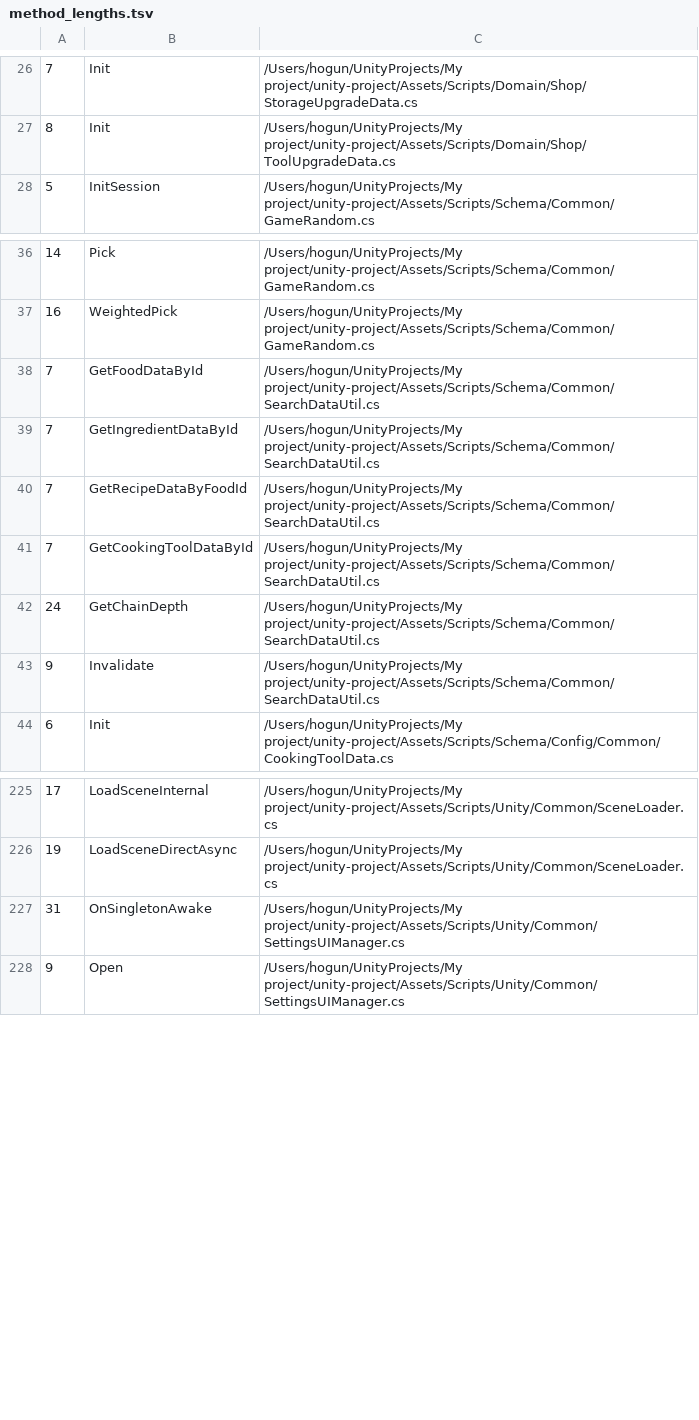
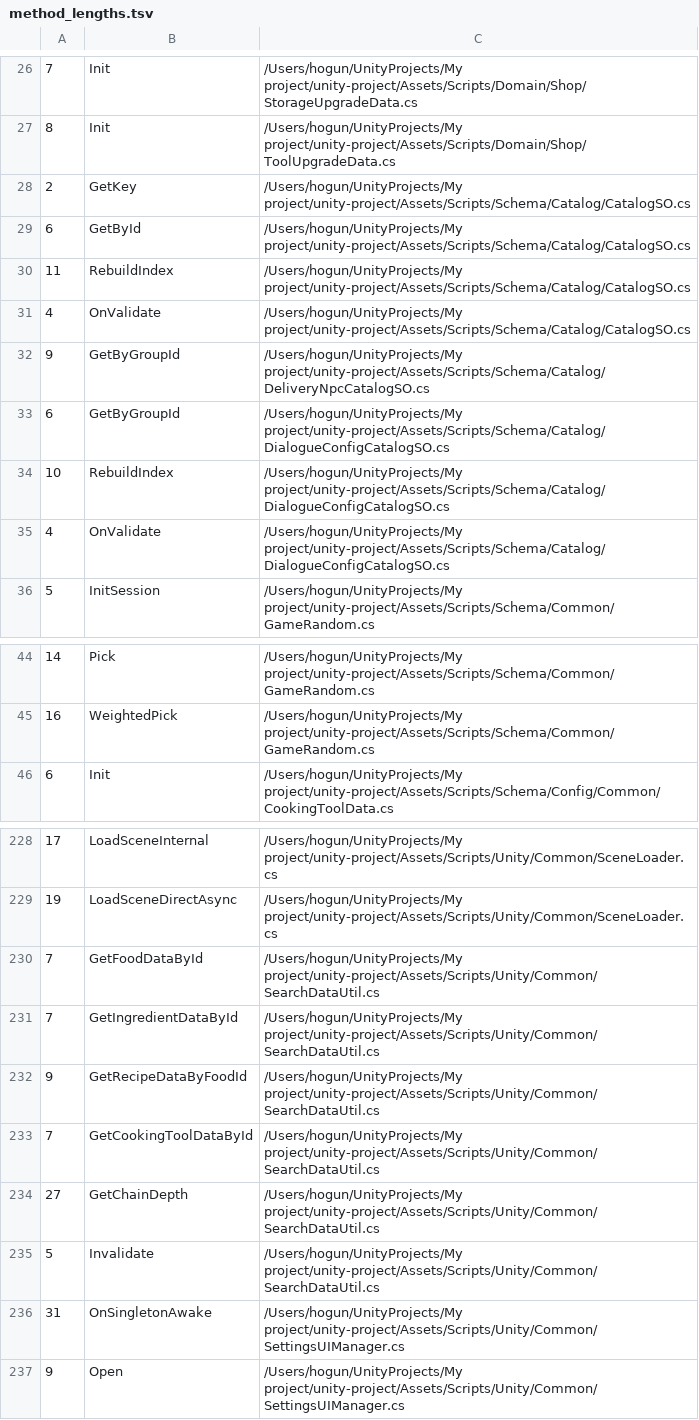
Before and after one commit to teamSSD/unity-project, a TSV file: tmp/refactor-2026-05/data/method_lengths.tsv, drawn as a sheet; only a part is shown, gaps mark what is left out; the diff covers the shown part only.

```diff
--- a/tmp/refactor-2026-05/data/method_lengths.tsv
+++ b/tmp/refactor-2026-05/data/method_lengths.tsv
@@ -27,2 +27,10 @@
 8	Init	/Users/hogun/UnityProjects/My project/unity-project/Assets/Scripts/Domain/Shop/ToolUpgradeData.cs
+2	GetKey	/Users/hogun/UnityProjects/My project/unity-project/Assets/Scripts/Schema/Catalog/CatalogSO.cs
+6	GetById	/Users/hogun/UnityProjects/My project/unity-project/Assets/Scripts/Schema/Catalog/CatalogSO.cs
+11	RebuildIndex	/Users/hogun/UnityProjects/My project/unity-project/Assets/Scripts/Schema/Catalog/CatalogSO.cs
+4	OnValidate	/Users/hogun/UnityProjects/My project/unity-project/Assets/Scripts/Schema/Catalog/CatalogSO.cs
+9	GetByGroupId	/Users/hogun/UnityProjects/My project/unity-project/Assets/Scripts/Schema/Catalog/DeliveryNpcCatalogSO.cs
+6	GetByGroupId	/Users/hogun/UnityProjects/My project/unity-project/Assets/Scripts/Schema/Catalog/DialogueConfigCatalogSO.cs
+10	RebuildIndex	/Users/hogun/UnityProjects/My project/unity-project/Assets/Scripts/Schema/Catalog/DialogueConfigCatalogSO.cs
+4	OnValidate	/Users/hogun/UnityProjects/My project/unity-project/Assets/Scripts/Schema/Catalog/DialogueConfigCatalogSO.cs
 5	InitSession	/Users/hogun/UnityProjects/My project/unity-project/Assets/Scripts/Schema/Common/GameRandom.cs
@@ -37,8 +45,2 @@
 16	WeightedPick	/Users/hogun/UnityProjects/My project/unity-project/Assets/Scripts/Schema/Common/GameRandom.cs
-7	GetFoodDataById	/Users/hogun/UnityProjects/My project/unity-project/Assets/Scripts/Schema/Common/SearchDataUtil.cs
-7	GetIngredientDataById	/Users/hogun/UnityProjects/My project/unity-project/Assets/Scripts/Schema/Common/SearchDataUtil.cs
-7	GetRecipeDataByFoodId	/Users/hogun/UnityProjects/My project/unity-project/Assets/Scripts/Schema/Common/SearchDataUtil.cs
-7	GetCookingToolDataById	/Users/hogun/UnityProjects/My project/unity-project/Assets/Scripts/Schema/Common/SearchDataUtil.cs
-24	GetChainDepth	/Users/hogun/UnityProjects/My project/unity-project/Assets/Scripts/Schema/Common/SearchDataUtil.cs
-9	Invalidate	/Users/hogun/UnityProjects/My project/unity-project/Assets/Scripts/Schema/Common/SearchDataUtil.cs
 6	Init	/Users/hogun/UnityProjects/My project/unity-project/Assets/Scripts/Schema/Config/Common/CookingToolData.cs
@@ -226,2 +229,8 @@
 19	LoadSceneDirectAsync	/Users/hogun/UnityProjects/My project/unity-project/Assets/Scripts/Unity/Common/SceneLoader.cs
+7	GetFoodDataById	/Users/hogun/UnityProjects/My project/unity-project/Assets/Scripts/Unity/Common/SearchDataUtil.cs
+7	GetIngredientDataById	/Users/hogun/UnityProjects/My project/unity-project/Assets/Scripts/Unity/Common/SearchDataUtil.cs
+9	GetRecipeDataByFoodId	/Users/hogun/UnityProjects/My project/unity-project/Assets/Scripts/Unity/Common/SearchDataUtil.cs
+7	GetCookingToolDataById	/Users/hogun/UnityProjects/My project/unity-project/Assets/Scripts/Unity/Common/SearchDataUtil.cs
+27	GetChainDepth	/Users/hogun/UnityProjects/My project/unity-project/Assets/Scripts/Unity/Common/SearchDataUtil.cs
+5	Invalidate	/Users/hogun/UnityProjects/My project/unity-project/Assets/Scripts/Unity/Common/SearchDataUtil.cs
 31	OnSingletonAwake	/Users/hogun/UnityProjects/My project/unity-project/Assets/Scripts/Unity/Common/SettingsUIManager.cs
```
Also changed, not shown: 1 added row and 6 edited cells elsewhere in this file, tmp/refactor-2026-05/data/antipatterns.tsv, tmp/refactor-2026-05/data/file_lines.tsv, 32 other files.
